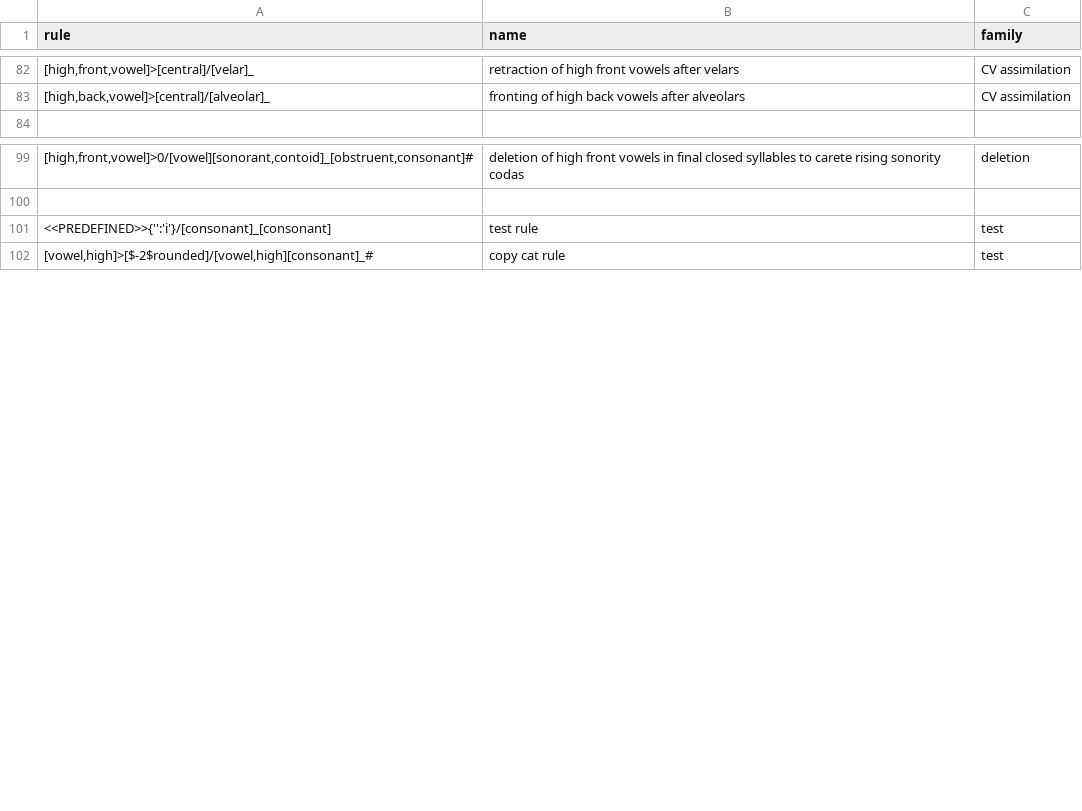
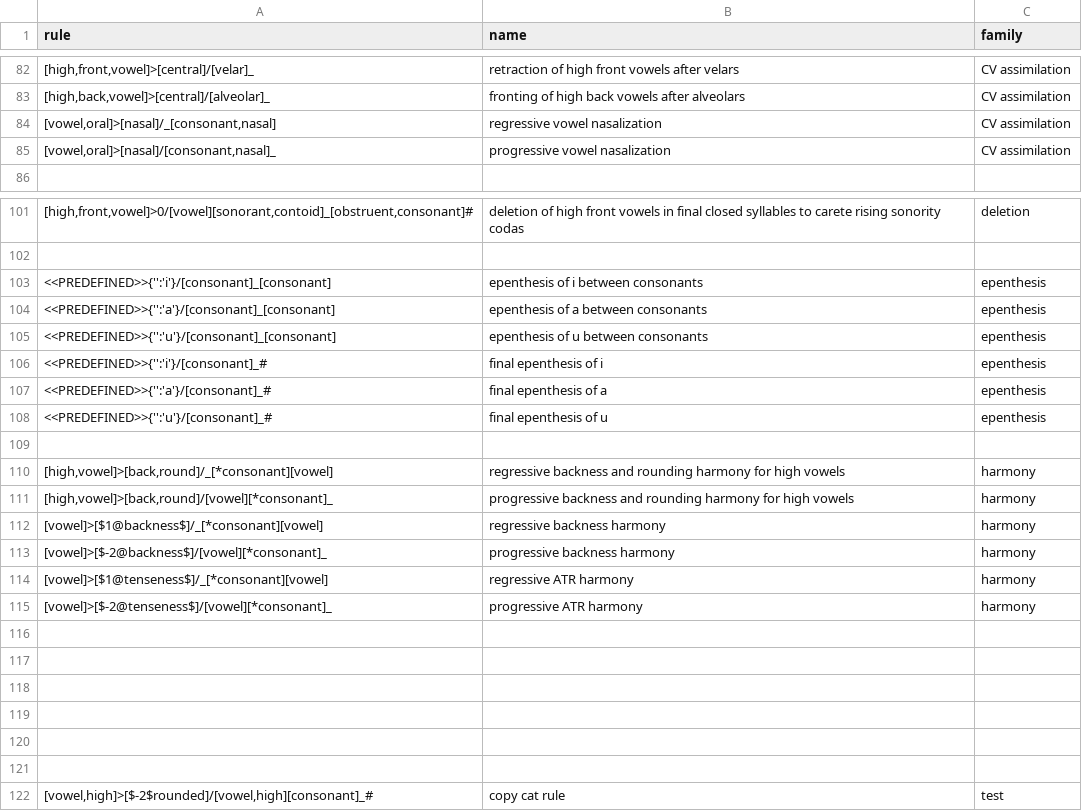
Before and after one commit to Accelsnow/phonogenesis, a CSV file: script/data/defaultrules.csv, drawn as a sheet; only a part is shown, gaps mark what is left out; the diff covers the shown part only.

```diff
--- a/script/data/defaultrules.csv
+++ b/script/data/defaultrules.csv
@@ -83,2 +83,4 @@
 "[high,back,vowel]>[central]/[alveolar]_",fronting of high back vowels after alveolars,CV assimilation
+"[vowel,oral]>[nasal]/_[consonant,nasal]",regressive vowel nasalization,CV assimilation
+"[vowel,oral]>[nasal]/[consonant,nasal]_",progressive vowel nasalization,CV assimilation
 ,,
@@ -100,3 +102,21 @@
 ,,
-<<PREDEFINED>>{'':'i'}/[consonant]_[consonant],test rule,test
+<<PREDEFINED>>{'':'i'}/[consonant]_[consonant],epenthesis of i between consonants,epenthesis
+<<PREDEFINED>>{'':'a'}/[consonant]_[consonant],epenthesis of a between consonants,epenthesis
+<<PREDEFINED>>{'':'u'}/[consonant]_[consonant],epenthesis of u between consonants,epenthesis
+<<PREDEFINED>>{'':'i'}/[consonant]_#,final epenthesis of i,epenthesis
+<<PREDEFINED>>{'':'a'}/[consonant]_#,final epenthesis of a,epenthesis
+<<PREDEFINED>>{'':'u'}/[consonant]_#,final epenthesis of u,epenthesis
+,,
+"[high,vowel]>[back,round]/_[*consonant][vowel]",regressive backness and rounding harmony for high vowels,harmony
+"[high,vowel]>[back,round]/[vowel][*consonant]_",progressive backness and rounding harmony for high vowels,harmony
+[vowel]>[$1@backness$]/_[*consonant][vowel],regressive backness harmony,harmony
+[vowel]>[$-2@backness$]/[vowel][*consonant]_,progressive backness harmony,harmony
+[vowel]>[$1@tenseness$]/_[*consonant][vowel],regressive ATR harmony,harmony
+[vowel]>[$-2@tenseness$]/[vowel][*consonant]_,progressive ATR harmony,harmony
+,,
+,,
+,,
+,,
+,,
+,,
 "[vowel,high]>[$-2$rounded]/[vowel,high][consonant]_#",copy cat rule,test
```
Also changed, not shown: 1 added row and 1 edited cell elsewhere in this file, 7 other files.
